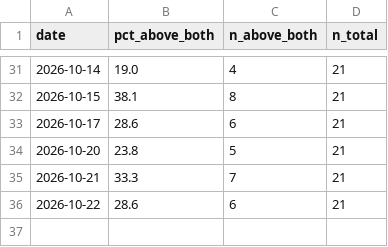
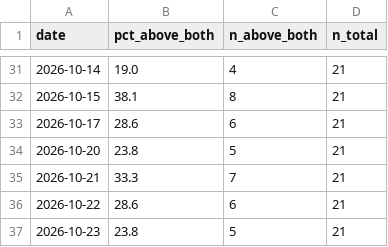
Before and after one commit to jesustmartinezperez-cmyk/-breadth-proxy, a CSV file: data/breadth_history.csv, drawn as a sheet; only a part is shown, gaps mark what is left out; the diff names each change by its address in the sheet, - before the commit and + after, or states it on an @@ line.

Commit message:
Breadth update 2026-10-23

```diff
--- a/data/breadth_history.csv
+++ b/data/breadth_history.csv
+row 37: 2026-10-23 | 23.8 | 5 | 21
```
Also changed, not shown: 1 other file.
